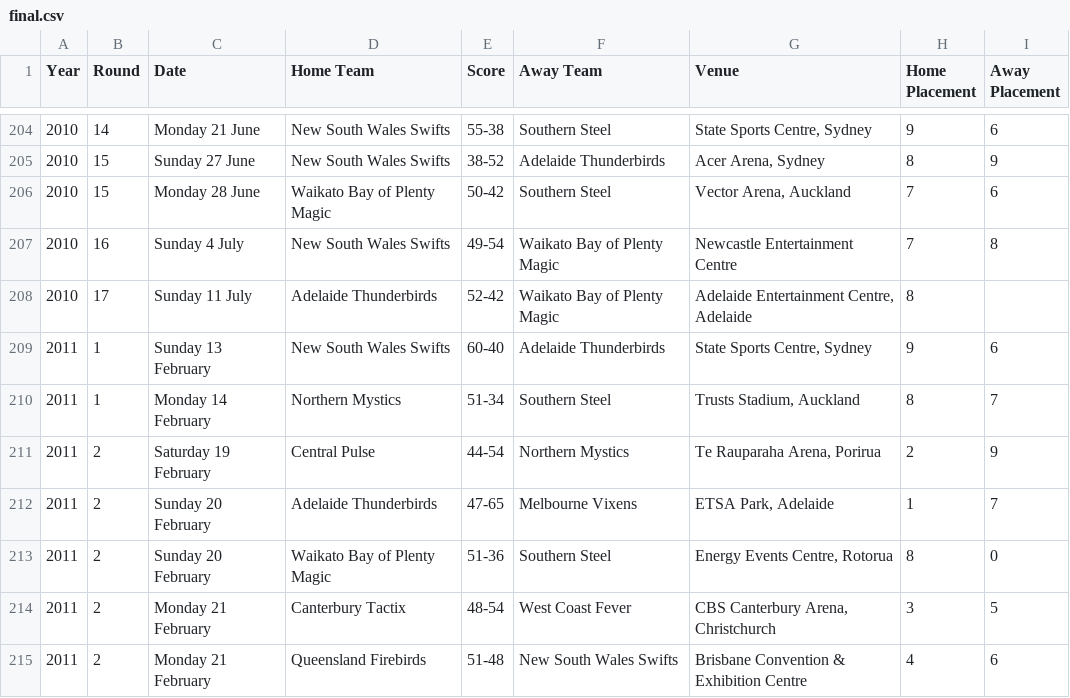
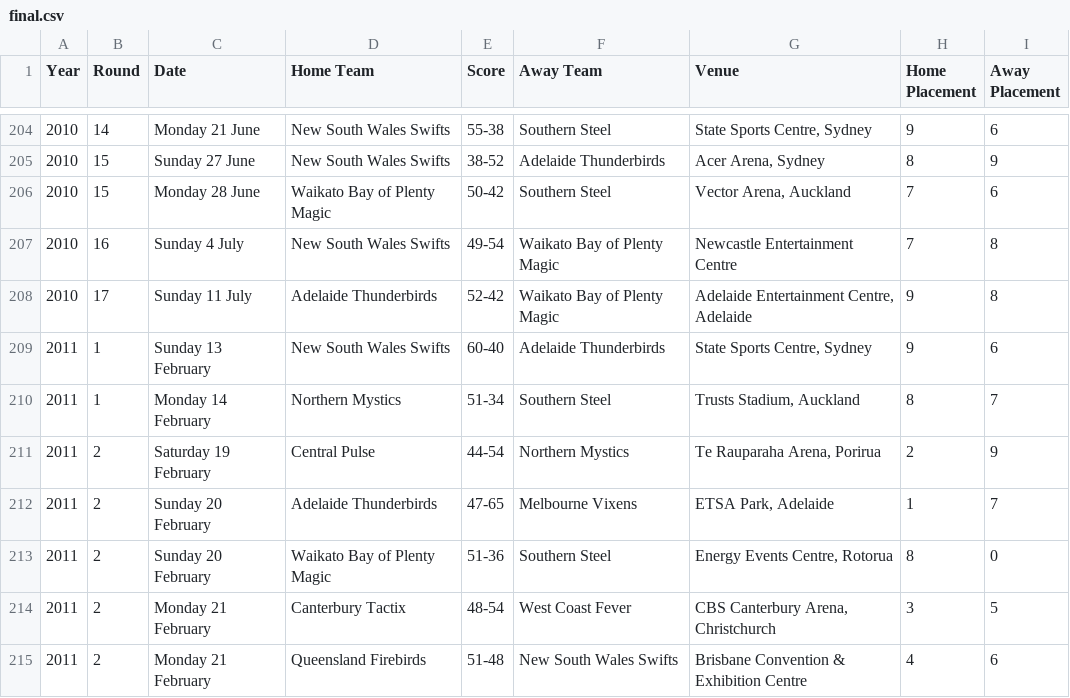
Before and after one commit to haydenon/visualisation-project, a CSV file: visualisation/data/final.csv, drawn as a sheet; only a part is shown, gaps mark what is left out.

Commit message:
updated team view to include all functionality

```diff
--- a/visualisation/data/final.csv
+++ b/visualisation/data/final.csv
@@ -207,3 +207,3 @@ Year,Round,Date,Home Team,Score,Away Team,Venue,Home Placement,Away Placement
 2010,16,Sunday 4 July,New South Wales Swifts,49-54,Waikato Bay of Plenty Magic,Newcastle Entertainment Centre,7,8
-2010,17,Sunday 11 July,Adelaide Thunderbirds,52-42,Waikato Bay of Plenty Magic,"Adelaide Entertainment Centre, Adelaide",8
+2010,17,Sunday 11 July,Adelaide Thunderbirds,52-42,Waikato Bay of Plenty Magic,"Adelaide Entertainment Centre, Adelaide",9,8
 2011,1,Sunday 13 February,New South Wales Swifts,60-40,Adelaide Thunderbirds,"State Sports Centre, Sydney",9,6
```
Also changed, not shown: 4 other files.
